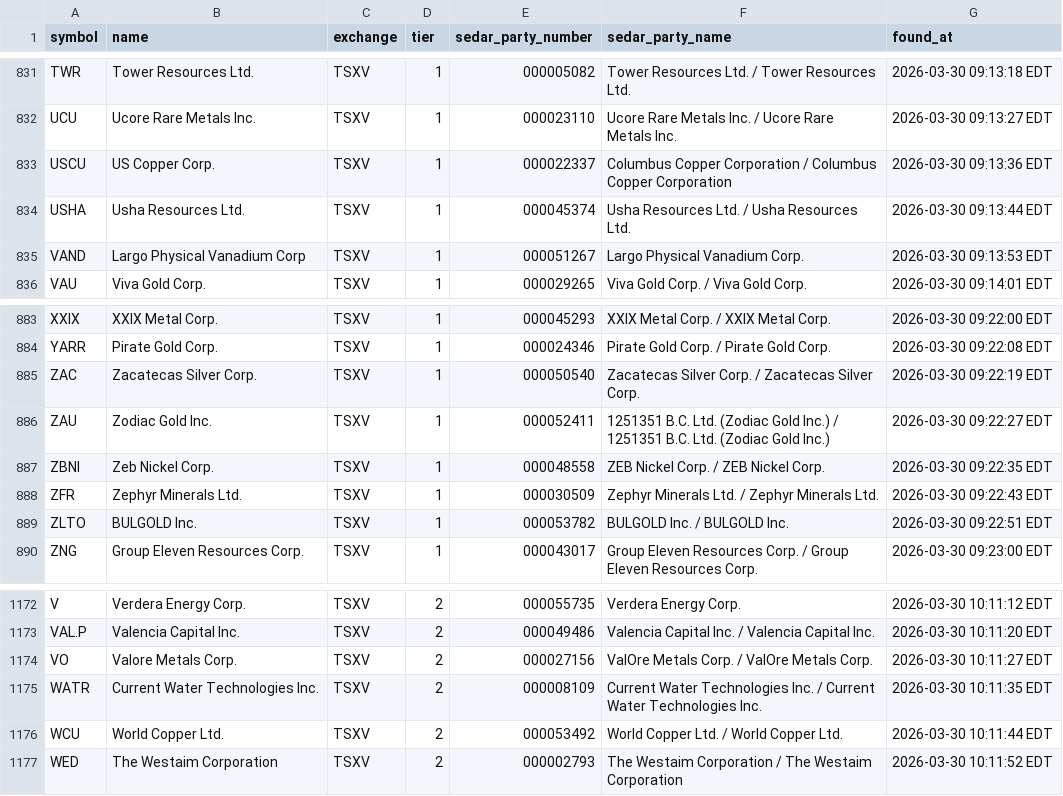
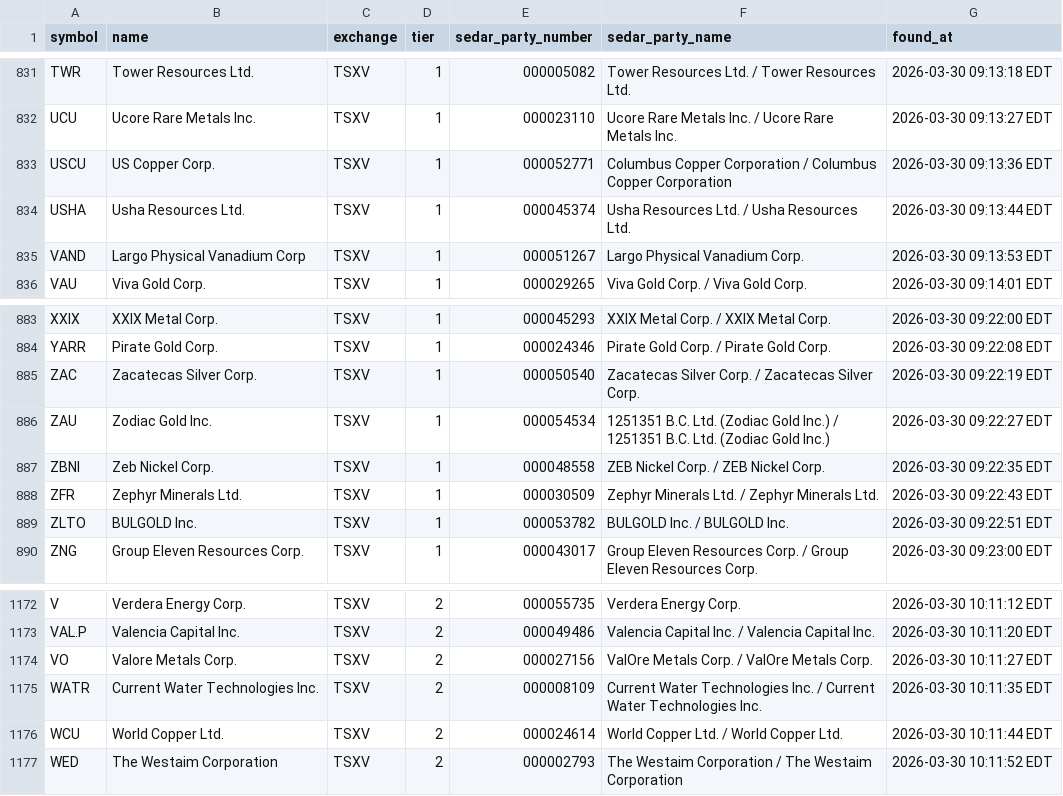
Before and after one commit to gcbarclawbot/sedar-automation, a CSV file: 1. Canadian Master Sync/Universe Builder/sedar_parties.csv, drawn as a sheet; only a part is shown, gaps mark what is left out.

Commit message:
Fix 3 more wrong SEDAR party numbers from rerun (USCU WCU ZAU); audit now 1073/1073 CONFIRMED

```diff
--- a/1. Canadian Master Sync/Universe Builder/sedar_parties.csv
+++ b/1. Canadian Master Sync/Universe Builder/sedar_parties.csv
@@ -832,3 +832,3 @@ TWR,Tower Resources Ltd.,TSXV,1,000005082,Tower Resources Ltd. / Tower Resources
 UCU,Ucore Rare Metals Inc.,TSXV,1,000023110,Ucore Rare Metals Inc. / Ucore Rare Metals Inc.,2026-03-30 09:13:27 EDT
-USCU,US Copper Corp.,TSXV,1,000022337,Columbus Copper Corporation / Columbus Copper Corporation,2026-03-30 09:13:36 EDT
+USCU,US Copper Corp.,TSXV,1,000052771,Columbus Copper Corporation / Columbus Copper Corporation,2026-03-30 09:13:36 EDT
 USHA,Usha Resources Ltd.,TSXV,1,000045374,Usha Resources Ltd. / Usha Resources Ltd.,2026-03-30 09:13:44 EDT
@@ -885,3 +885,3 @@ YARR,Pirate Gold Corp.,TSXV,1,000024346,Pirate Gold Corp. / Pirate Gold Corp.,20
 ZAC,Zacatecas Silver Corp.,TSXV,1,000050540,Zacatecas Silver Corp. / Zacatecas Silver Corp.,2026-03-30 09:22:19 EDT
-ZAU,Zodiac Gold Inc.,TSXV,1,000052411,1251351 B.C. Ltd. (Zodiac Gold Inc.) / 1251351 B.C. Ltd. (Zodiac Gold Inc.),2026-03-30 09:22:27 EDT
+ZAU,Zodiac Gold Inc.,TSXV,1,000054534,1251351 B.C. Ltd. (Zodiac Gold Inc.) / 1251351 B.C. Ltd. (Zodiac Gold Inc.),2026-03-30 09:22:27 EDT
 ZBNI,Zeb Nickel Corp.,TSXV,1,000048558,ZEB Nickel Corp. / ZEB Nickel Corp.,2026-03-30 09:22:35 EDT
@@ -1175,3 +1175,3 @@ VO,Valore Metals Corp.,TSXV,2,000027156,ValOre Metals Corp. / ValOre Metals Corp
 WATR,Current Water Technologies Inc.,TSXV,2,000008109,Current Water Technologies Inc. / Current Water Technologies Inc.,2026-03-30 10:11:35 EDT
-WCU,World Copper Ltd.,TSXV,2,000053492,World Copper Ltd. / World Copper Ltd.,2026-03-30 10:11:44 EDT
+WCU,World Copper Ltd.,TSXV,2,000024614,World Copper Ltd. / World Copper Ltd.,2026-03-30 10:11:44 EDT
 WED,The Westaim Corporation,TSXV,2,000002793,The Westaim Corporation / The Westaim Corporation,2026-03-30 10:11:52 EDT
```
Also changed, not shown: 1 other file.
